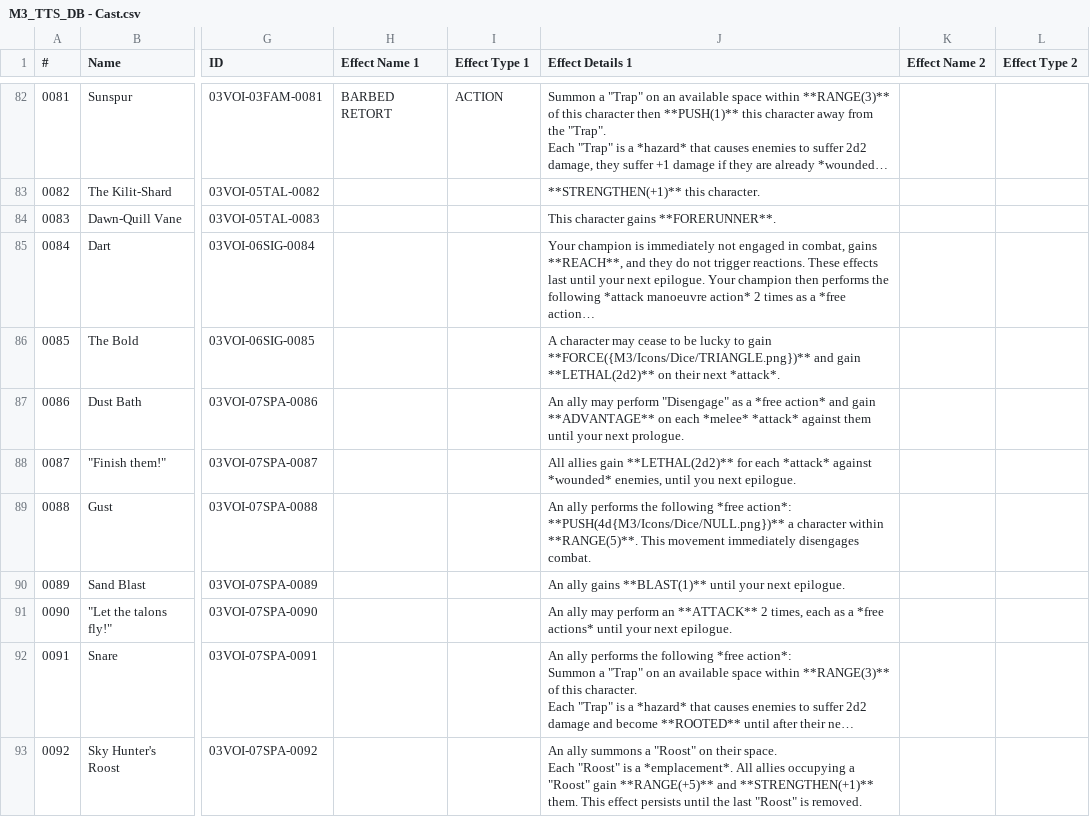
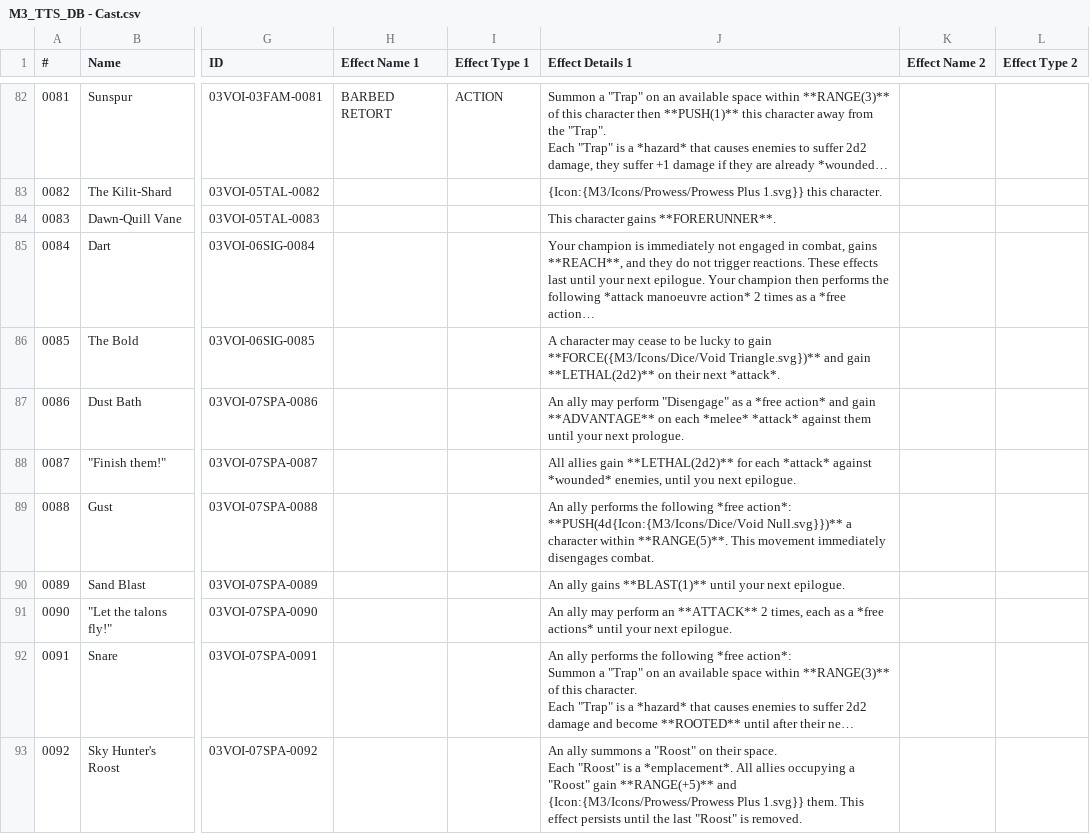
Before and after one commit to hpatchettjoyce/m3-toolkit, a CSV file: M3_TTS_DB - Cast.csv, drawn as a sheet; only a part is shown, gaps mark what is left out; long unchanged cells end in …; ↵ is a line break in a cell; the diff covers the shown part only; the diff names each change by its address in the sheet, - before the commit and + after, or states it on an @@ line.

```diff
--- a/M3_TTS_DB - Cast.csv
+++ b/M3_TTS_DB - Cast.csv
-J83 (Effect Details 1): **STRENGTHEN(+1)** this character.
+J83 (Effect Details 1): {Icon:{M3/Icons/Prowess/Prowess Plus 1.svg}} this character.
-J86 (Effect Details 1): …to gain **FORCE({M3/Icons/Dice/TRIANGLE.png})** and gain…
+J86 (Effect Details 1): …to gain **FORCE({M3/Icons/Dice/Void Triangle.svg})** and gain…
-J89 (Effect Details 1): …*free action*: ↵ **PUSH(4d{M3/Icons/Dice/NULL.png})** a character…
+J89 (Effect Details 1): …*free action*: ↵ **PUSH(4d{Icon:{M3/Icons/Dice/Void Null.svg}})** a character…
-J93 (Effect Details 1): …**RANGE(+5)** and **STRENGTHEN(+1)** them. This…
+J93 (Effect Details 1): …**RANGE(+5)** and {Icon:{M3/Icons/Prowess/Prowess Plus 1.svg}} them. This…
```
Also changed, not shown: 64 edited cells elsewhere in this file, 4 other files.
